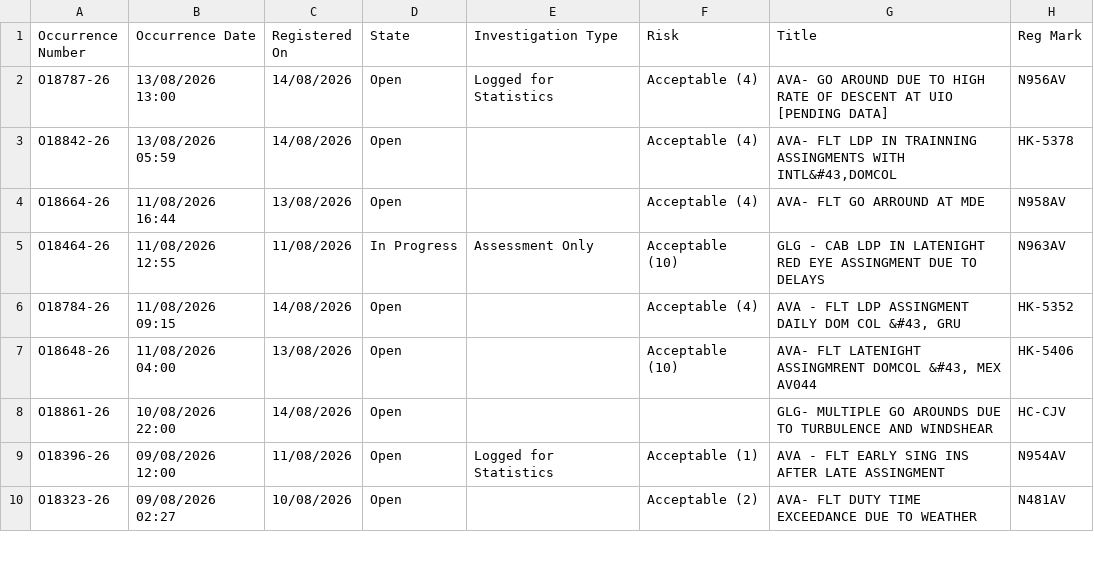
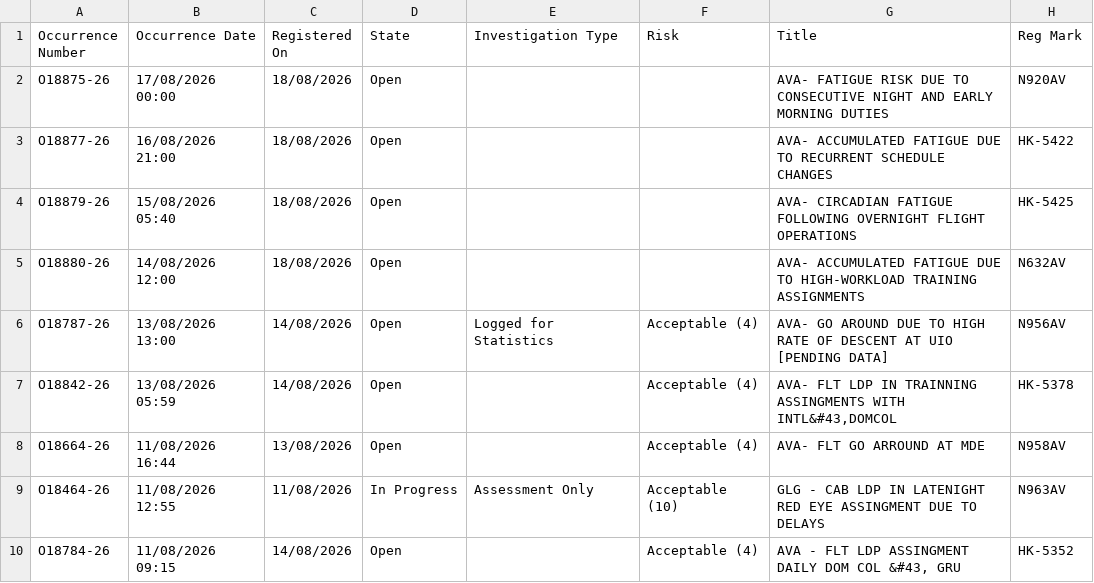
Before and after one commit to luibernip/segops, a CSV file: bitacora_frm.csv, drawn as a sheet; only a part is shown; the shorter side is filled out with more unchanged rows.

```diff
--- a/bitacora_frm.csv
+++ b/bitacora_frm.csv
@@ -1,2 +1,6 @@
 Occurrence Number,Occurrence Date,Registered On,State,Investigation Type,Risk,Title,Reg Mark
+O18875-26,17/08/2026 00:00,18/08/2026,Open,,,AVA- FATIGUE RISK DUE TO CONSECUTIVE NIGHT AND EARLY MORNING DUTIES,N920AV
+O18877-26,16/08/2026 21:00,18/08/2026,Open,,,AVA- ACCUMULATED FATIGUE DUE TO RECURRENT SCHEDULE CHANGES,HK-5422
+O18879-26,15/08/2026 05:40,18/08/2026,Open,,,AVA- CIRCADIAN FATIGUE FOLLOWING OVERNIGHT FLIGHT OPERATIONS,HK-5425
+O18880-26,14/08/2026 12:00,18/08/2026,Open,,,AVA- ACCUMULATED FATIGUE DUE TO HIGH-WORKLOAD TRAINING ASSIGNMENTS,N632AV
 O18787-26,13/08/2026 13:00,14/08/2026,Open,Logged for Statistics,Acceptable (4),AVA- GO AROUND DUE TO HIGH RATE OF DESCENT AT UIO [PENDING DATA],N956AV
```
Also changed, not shown: bitacora_cbn.csv, bitacora_frm_real.csv, 6 other files.
